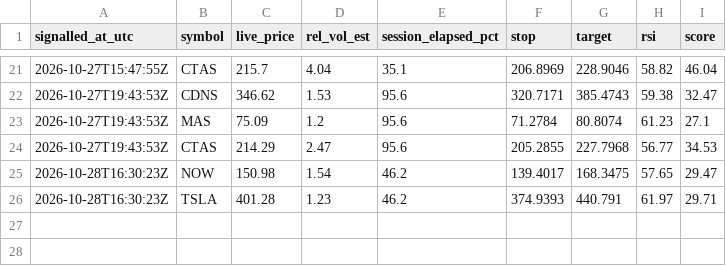
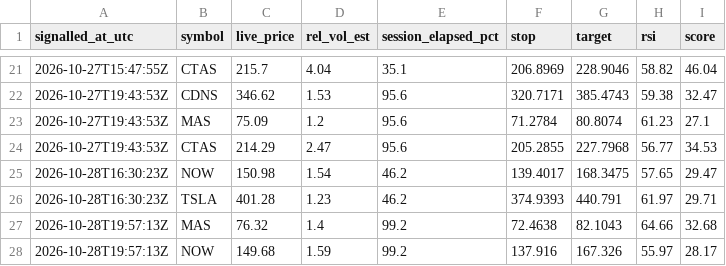
Before and after one commit to kadrisaf/kadrisaf, a CSV file: track_record/live_signals.csv, drawn as a sheet; only a part is shown, gaps mark what is left out; the diff names each change by its address in the sheet, - before the commit and + after, or states it on an @@ line.

```diff
--- a/track_record/live_signals.csv
+++ b/track_record/live_signals.csv
+row 27: 2026-10-28T19:57:13Z | MAS | 76.32 | 1.4 | 99.2 | 72.4638 | 82.1043 | 64.66 | 32.68
+row 28: 2026-10-28T19:57:13Z | NOW | 149.68 | 1.59 | 99.2 | 137.916 | 167.326 | 55.97 | 28.17
```
